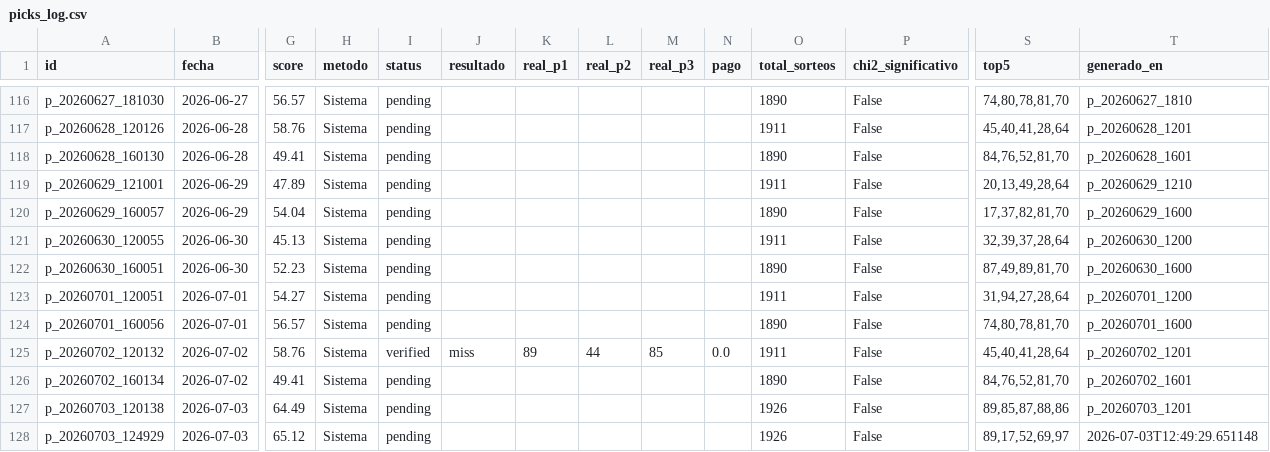
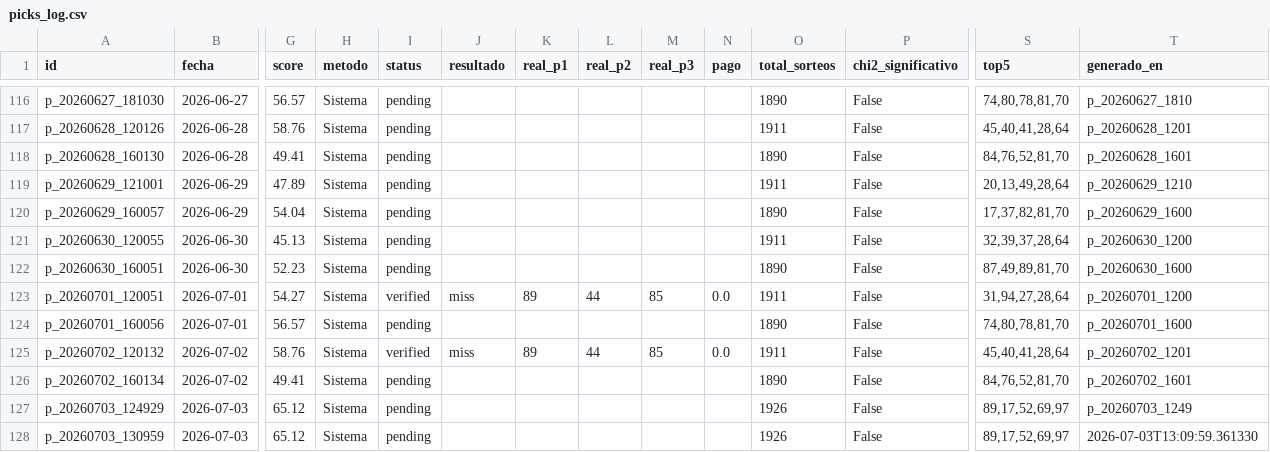
Before and after one commit to carbosota1/CLAUDE-L-NACIONAL, a CSV file: data/picks_log.csv, drawn as a sheet; only a part is shown, gaps mark what is left out; removed rows and columns are numbered as before the commit, all else as after; rows hold the shown columns only; the diff names each change by its address in the sheet, - before the commit and + after, or states it on an @@ line.

```diff
--- a/data/picks_log.csv
+++ b/data/picks_log.csv
-I123 (status): pending
+I123 (status): verified
-J123 (resultado): (empty)
+J123 (resultado): miss
-K123 (real_p1): (empty)
+K123 (real_p1): 89
-L123 (real_p2): (empty)
+L123 (real_p2): 44
-M123 (real_p3): (empty)
+M123 (real_p3): 85
-N123 (pago): (empty)
+N123 (pago): 0.0
-row 127: p_20260703_120138 | 2026-07-03 | 64.49 | Sistema | pending |  |  |  |  |  | 1926 | False | 89,85,87,88,86 | p_20260703_1201
-T127 (generado_en): 2026-07-03T12:49:29.651148
+T127 (generado_en): p_20260703_1249
+row 128: p_20260703_130959 | 2026-07-03 | 65.12 | Sistema | pending |  |  |  |  |  | 1926 | False | 89,17,52,69,97 | 2026-07-03T13:09:59.361330
```
Also changed, not shown: data/performance.csv, 2 other files.
